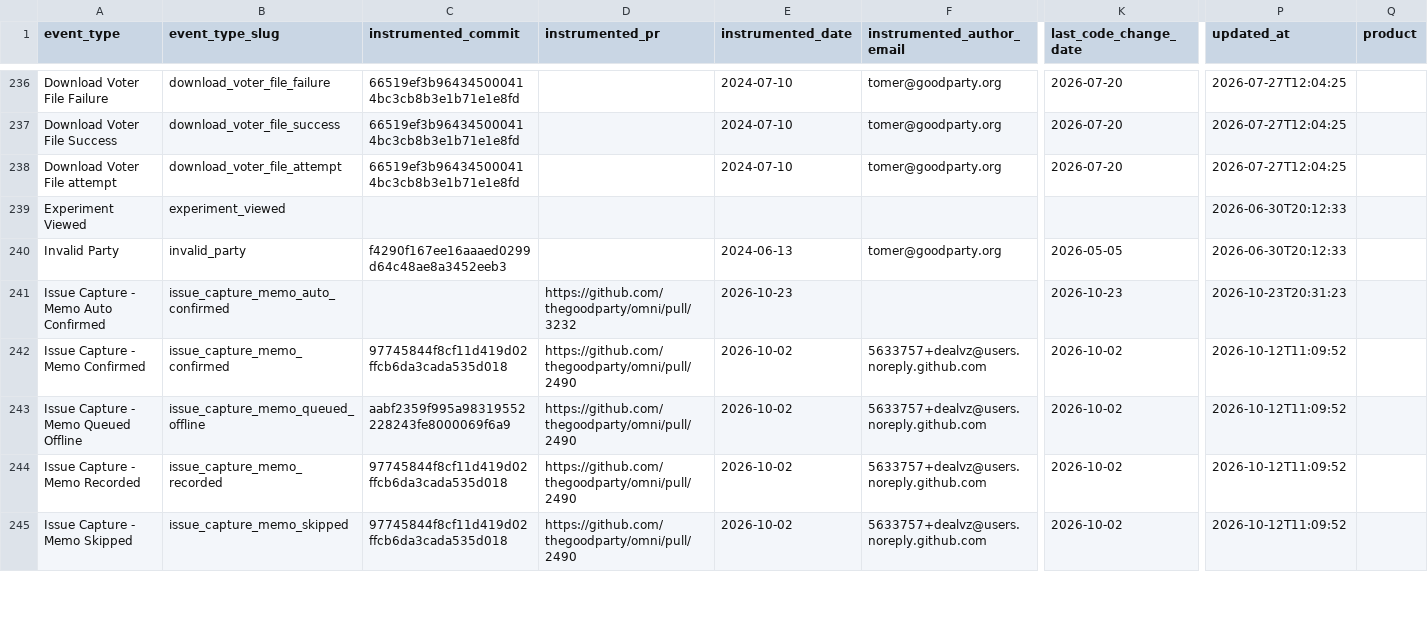
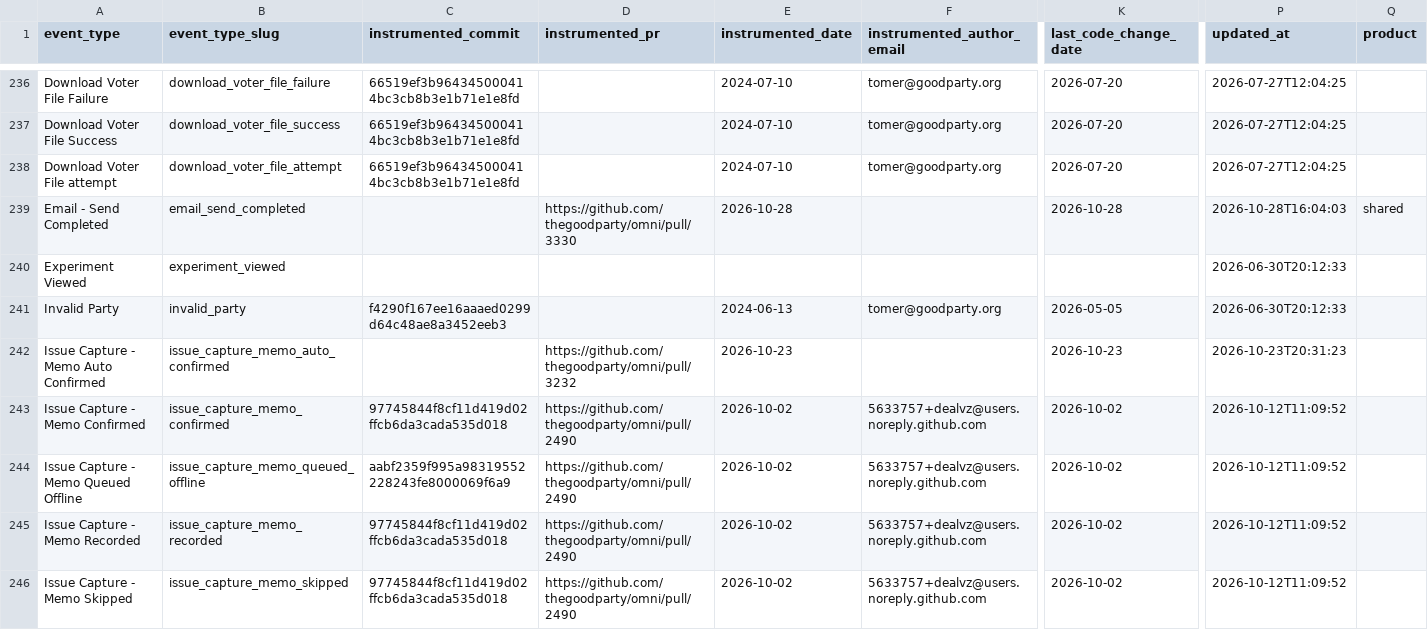
Before and after one commit to thegoodparty/omni, a CSV file: packages/runbooks/scripts/python/instrumentation_data/amplitude_event_provenance.csv, drawn as a sheet; only a part is shown, gaps mark what is left out; rows hold the shown columns only; the diff names each change by its address in the sheet, - before the commit and + after, or states it on an @@ line.

```diff
--- a/packages/runbooks/scripts/python/instrumentation_data/amplitude_event_provenance.csv
+++ b/packages/runbooks/scripts/python/instrumentation_data/amplitude_event_provenance.csv
+row 239: Email - Send Completed | email_send_completed |  | https://github.com/thegoodparty/omni/pull/3330 | 2026-10-28 |  | 2026-10-28 | 2026-10-28T16:04:03 | shared
```
Also changed, not shown: 1 other file.
